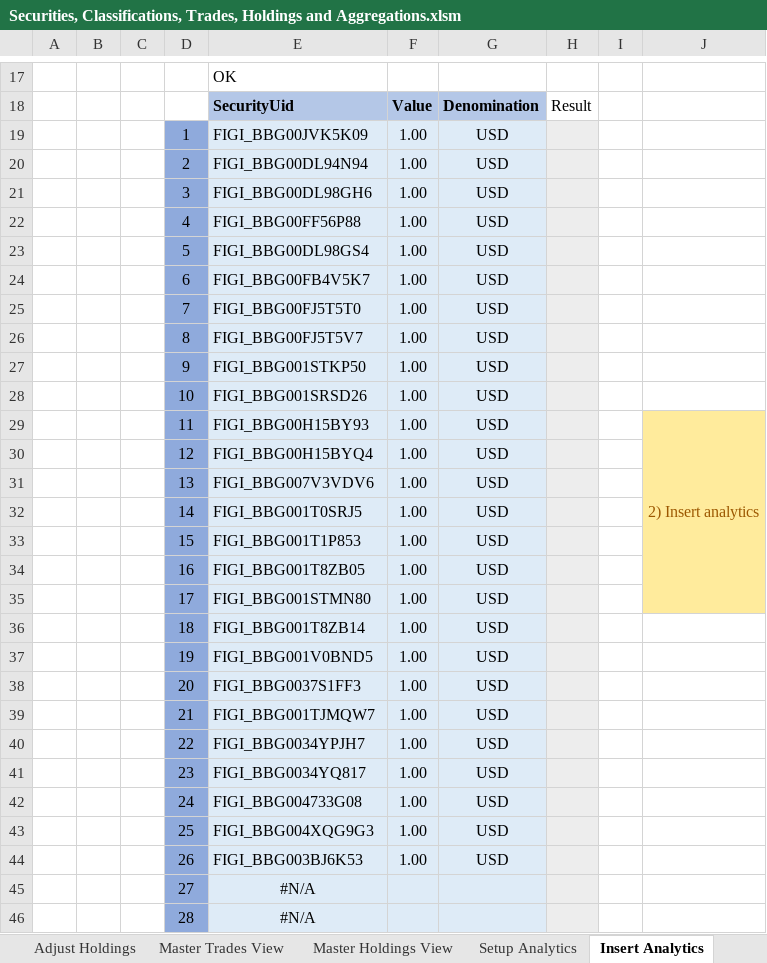
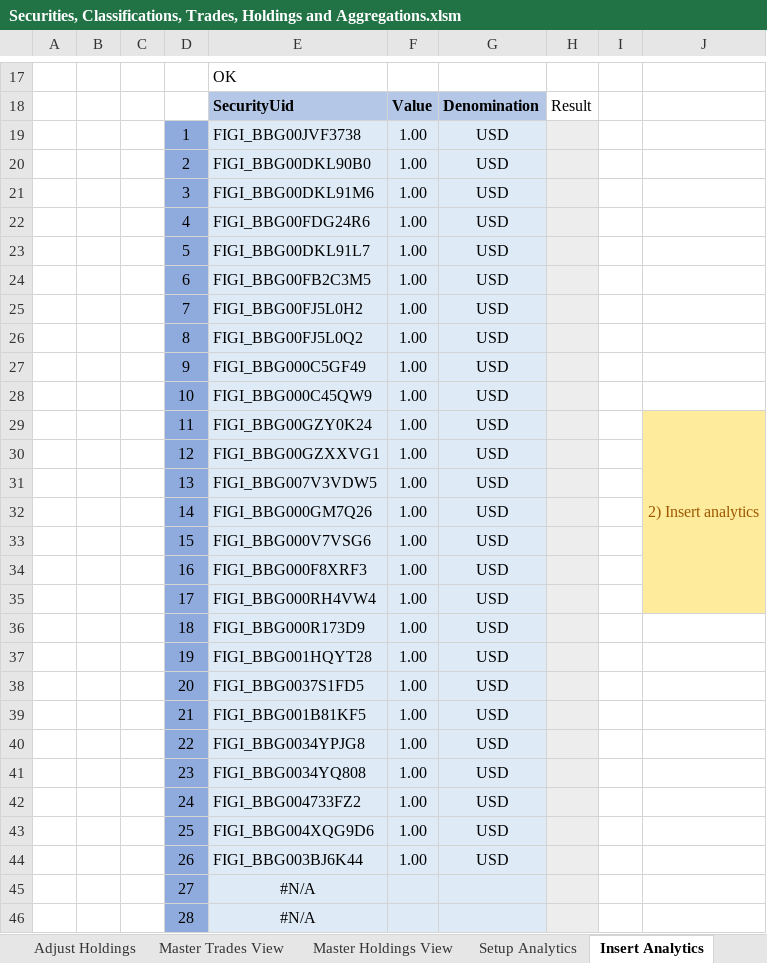
Before and after one commit to finbourne/sample-excel, an Excel workbook: Securities, Classifications, Trades, Holdings and Aggregations.xlsm, sheet Insert Analytics, drawn as a sheet; only a part is shown, gaps mark what is left out; values as stored, in another font and other column widths than the file's, no borders; charts and pictures not drawn; the diff covers the shown part only; the diff names each change by its address in the sheet, - before the commit and + after, or states it on an @@ line.

```diff
--- a/Securities, Classifications, Trades, Holdings and Aggregations.xlsm (sheet Insert Analytics)
+++ b/Securities, Classifications, Trades, Holdings and Aggregations.xlsm (sheet Insert Analytics)
-E19: FIGI_BBG00JVK5K09
+E19: FIGI_BBG00JVF3738
-E20: FIGI_BBG00DL94N94
+E20: FIGI_BBG00DKL90B0
-E21: FIGI_BBG00DL98GH6
+E21: FIGI_BBG00DKL91M6
-E22: FIGI_BBG00FF56P88
+E22: FIGI_BBG00FDG24R6
-E23: FIGI_BBG00DL98GS4
+E23: FIGI_BBG00DKL91L7
-E24: FIGI_BBG00FB4V5K7
+E24: FIGI_BBG00FB2C3M5
-E25: FIGI_BBG00FJ5T5T0
+E25: FIGI_BBG00FJ5L0H2
-E26: FIGI_BBG00FJ5T5V7
+E26: FIGI_BBG00FJ5L0Q2
-E27: FIGI_BBG001STKP50
+E27: FIGI_BBG000C5GF49
-E28: FIGI_BBG001SRSD26
+E28: FIGI_BBG000C45QW9
-E29: FIGI_BBG00H15BY93
+E29: FIGI_BBG00GZY0K24
-E30: FIGI_BBG00H15BYQ4
+E30: FIGI_BBG00GZXXVG1
-E31: FIGI_BBG007V3VDV6
+E31: FIGI_BBG007V3VDW5
-E32: FIGI_BBG001T0SRJ5
+E32: FIGI_BBG000GM7Q26
-E33: FIGI_BBG001T1P853
+E33: FIGI_BBG000V7VSG6
-E34: FIGI_BBG001T8ZB05
+E34: FIGI_BBG000F8XRF3
-E35: FIGI_BBG001STMN80
+E35: FIGI_BBG000RH4VW4
-E36: FIGI_BBG001T8ZB14
+E36: FIGI_BBG000R173D9
-E37: FIGI_BBG001V0BND5
+E37: FIGI_BBG001HQYT28
-E38: FIGI_BBG0037S1FF3
+E38: FIGI_BBG0037S1FD5
-E39: FIGI_BBG001TJMQW7
+E39: FIGI_BBG001B81KF5
-E40: FIGI_BBG0034YPJH7
+E40: FIGI_BBG0034YPJG8
-E41: FIGI_BBG0034YQ817
+E41: FIGI_BBG0034YQ808
-E42: FIGI_BBG004733G08
+E42: FIGI_BBG004733FZ2
-E43: FIGI_BBG004XQG9G3
+E43: FIGI_BBG004XQG9D6
-E44: FIGI_BBG003BJ6K53
+E44: FIGI_BBG003BJ6K44
```
Also changed, not shown: 1 edited cell elsewhere in this sheet, sheet Apply classifications to sec, sheet Setup, sheet Adjust Holdings, sheet Insert Accrual amounts, sheet Add Trades On Security, sheet Setup Analytics, 5 more sheets, charts or pictures.
